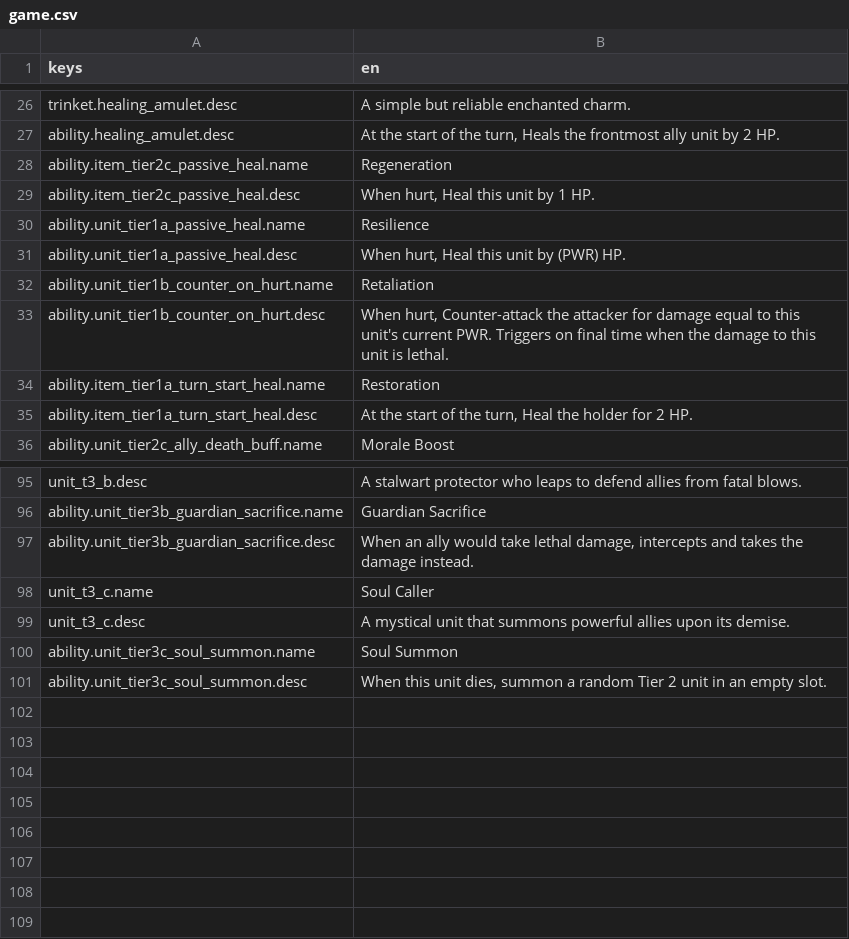
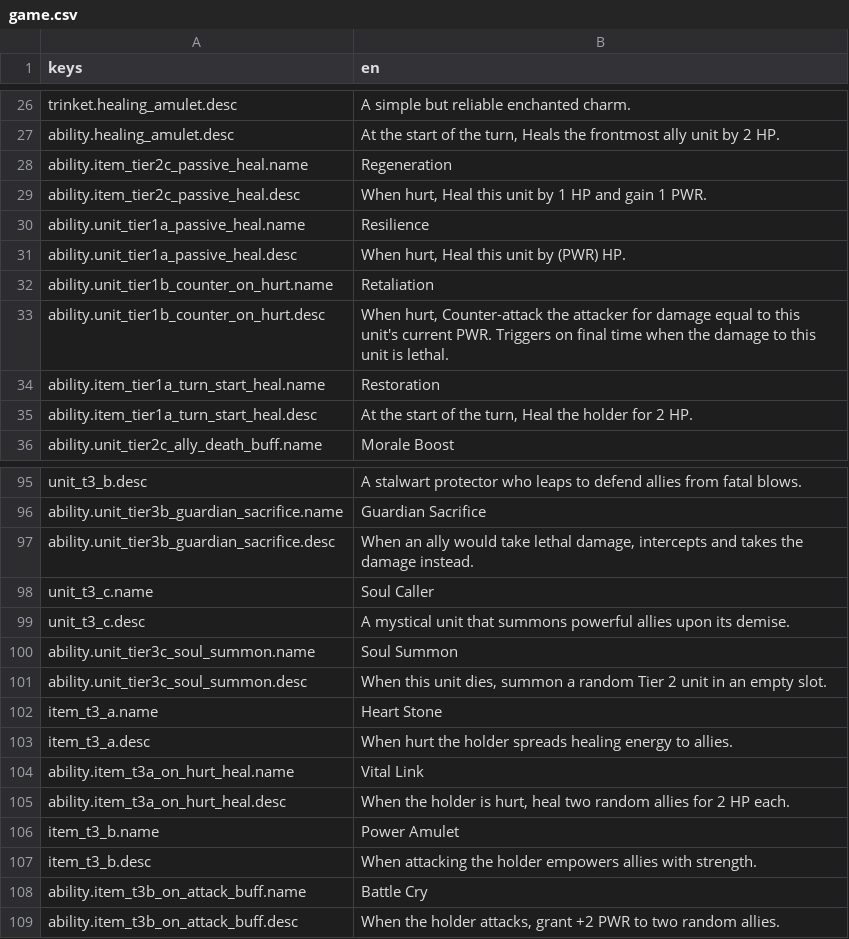
Before and after one commit to OVagamundo/Flashcard-Heroes, a CSV file: localization/game.csv, drawn as a sheet; only a part is shown, gaps mark what is left out.

Commit message:
new tier 3 item implemented. everything seems to be working.

```diff
--- a/localization/game.csv
+++ b/localization/game.csv
@@ -28,3 +28,3 @@ ability.healing_amulet.desc,"At the start of the turn, Heals the frontmost ally
 ability.item_tier2c_passive_heal.name,Regeneration
-ability.item_tier2c_passive_heal.desc,"When hurt, Heal this unit by 1 HP."
+ability.item_tier2c_passive_heal.desc,"When hurt, Heal this unit by 1 HP and gain 1 PWR."
 ability.unit_tier1a_passive_heal.name,Resilience
@@ -101 +101,9 @@ ability.unit_tier3c_soul_summon.name,Soul Summon
 ability.unit_tier3c_soul_summon.desc,"When this unit dies, summon a random Tier 2 unit in an empty slot."
+item_t3_a.name,Heart Stone
+item_t3_a.desc,When hurt the holder spreads healing energy to allies.
+ability.item_t3a_on_hurt_heal.name,Vital Link
+ability.item_t3a_on_hurt_heal.desc,"When the holder is hurt, heal two random allies for 2 HP each."
+item_t3_b.name,Power Amulet
+item_t3_b.desc,When attacking the holder empowers allies with strength.
+ability.item_t3b_on_attack_buff.name,Battle Cry
+ability.item_t3b_on_attack_buff.desc,"When the holder attacks, grant +2 PWR to two random allies."
```
Also changed, not shown: 16 other files.
